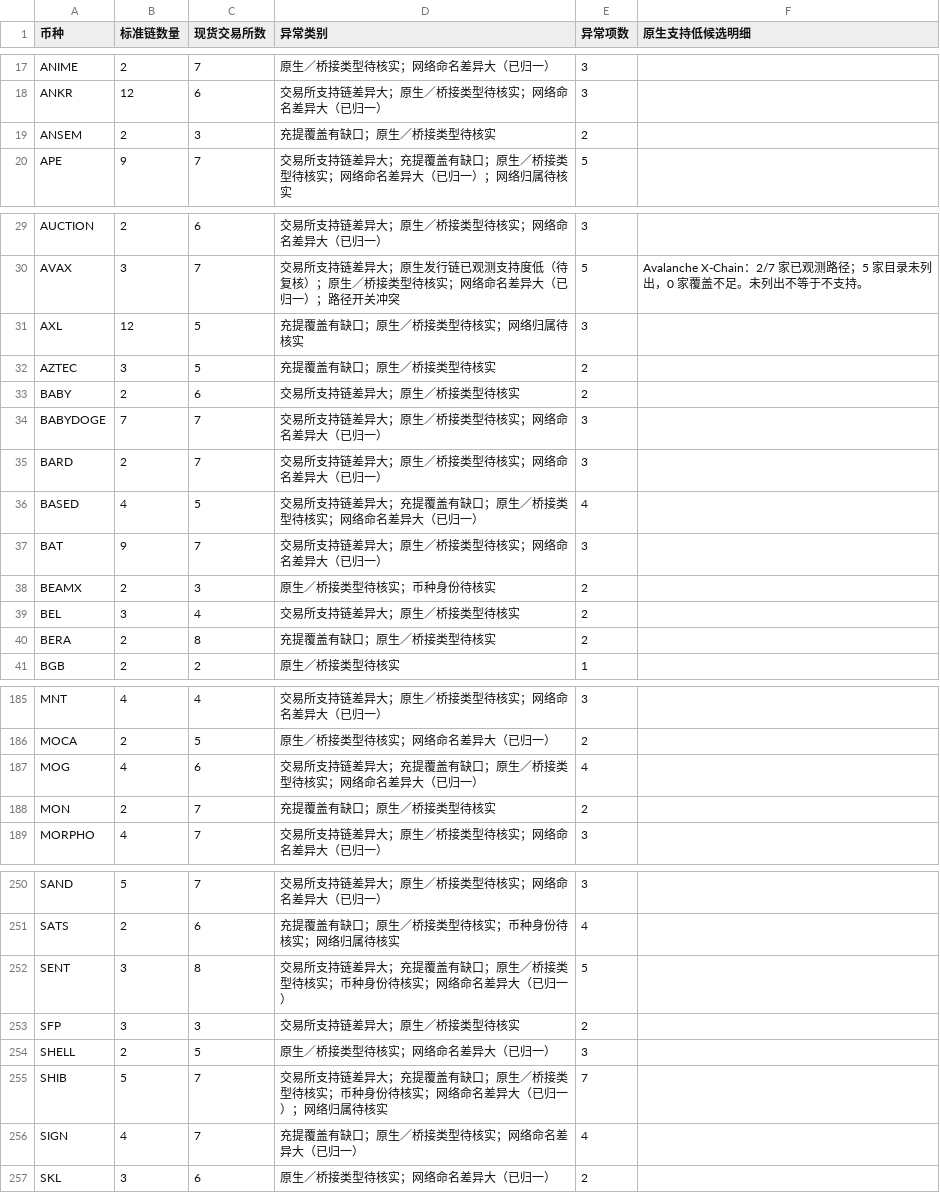
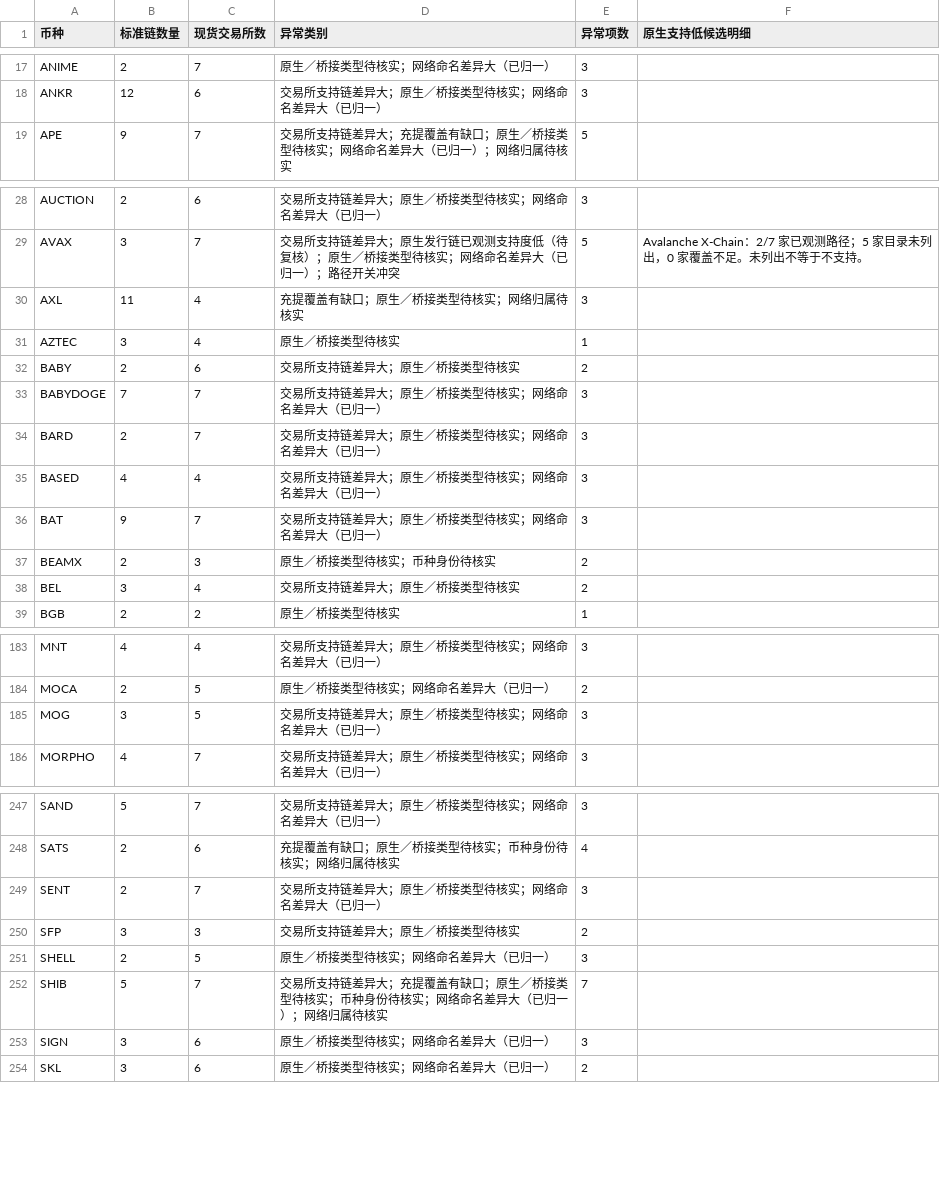
Before and after one commit to mizunoeth-me/tfund_risk_score_dashborad, a CSV file: data/multichain_summary.csv, drawn as a sheet; only a part is shown, gaps mark what is left out; the diff covers the shown part only.

```diff
--- a/data/multichain_summary.csv
+++ b/data/multichain_summary.csv
@@ -18,3 +18,2 @@ ANIME,2,7,原生／桥接类型待核实；网络命名差异大（已归一）,
 ANKR,12,6,交易所支持链差异大；原生／桥接类型待核实；网络命名差异大（已归一）,3,
-ANSEM,2,3,充提覆盖有缺口；原生／桥接类型待核实,2,
 APE,9,7,交易所支持链差异大；充提覆盖有缺口；原生／桥接类型待核实；网络命名差异大（已归一）；网络归属待核实,5,
@@ -30,4 +29,4 @@ AUCTION,2,6,交易所支持链差异大；原生／桥接类型待核实；网
 AVAX,3,7,交易所支持链差异大；原生发行链已观测支持度低（待复核）；原生／桥接类型待核实；网络命名差异大（已归一）；路径开关冲突,5,Avalanche X-Chain：2/7 家已观测路径；5 家目录未列出，0 家覆盖不足。未列出不等于不支持。
-AXL,12,5,充提覆盖有缺口；原生／桥接类型待核实；网络归属待核实,3,
-AZTEC,3,5,充提覆盖有缺口；原生／桥接类型待核实,2,
+AXL,11,4,充提覆盖有缺口；原生／桥接类型待核实；网络归属待核实,3,
+AZTEC,3,4,原生／桥接类型待核实,1,
 BABY,2,6,交易所支持链差异大；原生／桥接类型待核实,2,
@@ -35,3 +34,3 @@ BABYDOGE,7,7,交易所支持链差异大；原生／桥接类型待核实；网
 BARD,2,7,交易所支持链差异大；原生／桥接类型待核实；网络命名差异大（已归一）,3,
-BASED,4,5,交易所支持链差异大；充提覆盖有缺口；原生／桥接类型待核实；网络命名差异大（已归一）,4,
+BASED,4,4,交易所支持链差异大；原生／桥接类型待核实；网络命名差异大（已归一）,3,
 BAT,9,7,交易所支持链差异大；原生／桥接类型待核实；网络命名差异大（已归一）,3,
@@ -39,3 +38,2 @@ BEAMX,2,3,原生／桥接类型待核实；币种身份待核实,2,
 BEL,3,4,交易所支持链差异大；原生／桥接类型待核实,2,
-BERA,2,8,充提覆盖有缺口；原生／桥接类型待核实,2,
 BGB,2,2,原生／桥接类型待核实,1,
@@ -186,4 +184,3 @@ MNT,4,4,交易所支持链差异大；原生／桥接类型待核实；网络命
 MOCA,2,5,原生／桥接类型待核实；网络命名差异大（已归一）,2,
-MOG,4,6,交易所支持链差异大；充提覆盖有缺口；原生／桥接类型待核实；网络命名差异大（已归一）,4,
-MON,2,7,充提覆盖有缺口；原生／桥接类型待核实,2,
+MOG,3,5,交易所支持链差异大；原生／桥接类型待核实；网络命名差异大（已归一）,3,
 MORPHO,4,7,交易所支持链差异大；原生／桥接类型待核实；网络命名差异大（已归一）,3,
@@ -251,3 +248,3 @@ SAND,5,7,交易所支持链差异大；原生／桥接类型待核实；网络
 SATS,2,6,充提覆盖有缺口；原生／桥接类型待核实；币种身份待核实；网络归属待核实,4,
-SENT,3,8,交易所支持链差异大；充提覆盖有缺口；原生／桥接类型待核实；币种身份待核实；网络命名差异大（已归一）,5,
+SENT,2,7,交易所支持链差异大；原生／桥接类型待核实；网络命名差异大（已归一）,3,
 SFP,3,3,交易所支持链差异大；原生／桥接类型待核实,2,
@@ -255,3 +252,3 @@ SHELL,2,5,原生／桥接类型待核实；网络命名差异大（已归一）,
 SHIB,5,7,交易所支持链差异大；充提覆盖有缺口；原生／桥接类型待核实；币种身份待核实；网络命名差异大（已归一）；网络归属待核实,7,
-SIGN,4,7,充提覆盖有缺口；原生／桥接类型待核实；网络命名差异大（已归一）,4,
+SIGN,3,6,原生／桥接类型待核实；网络命名差异大（已归一）,3,
 SKL,3,6,原生／桥接类型待核实；网络命名差异大（已归一）,2,
```
Also changed, not shown: 59 edited cells elsewhere in this file, 10 other files.
